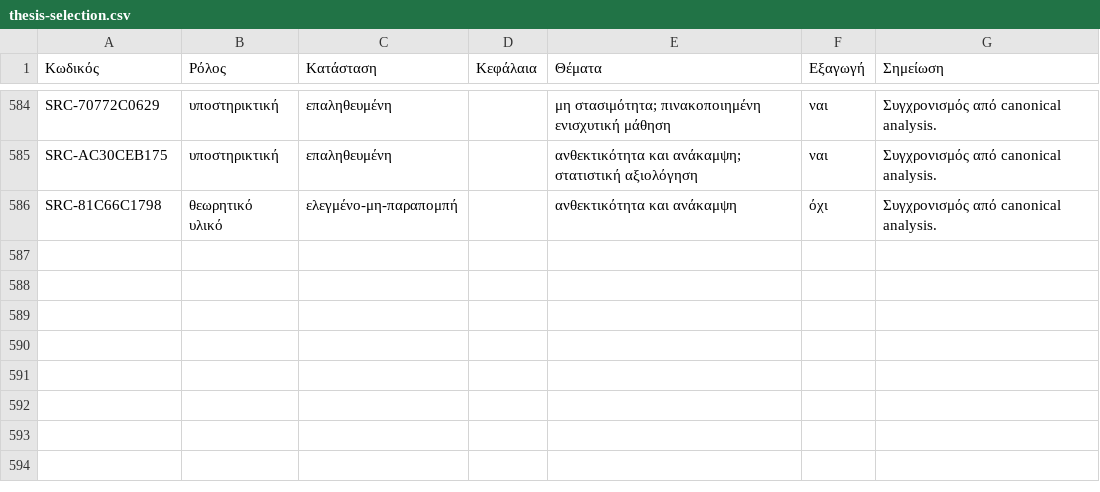
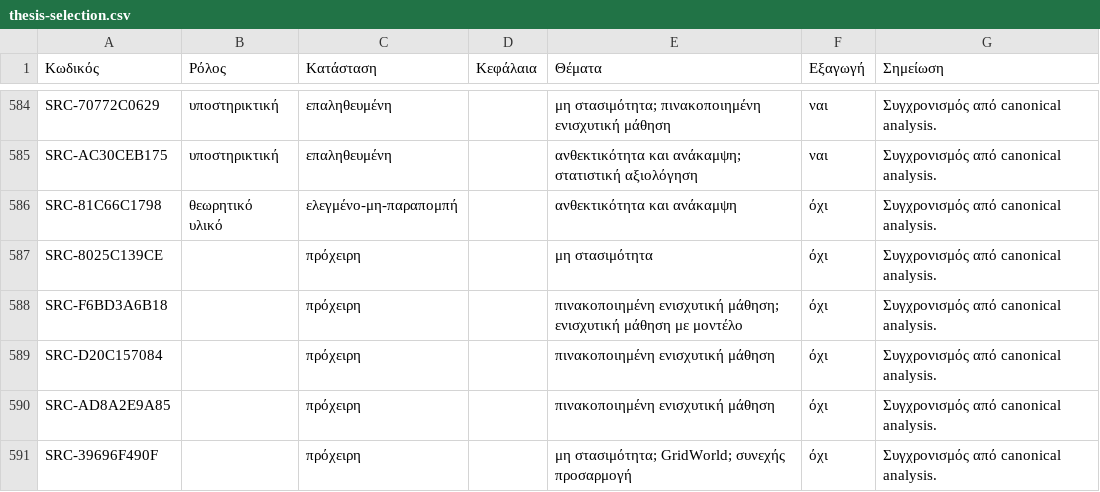
Before and after one commit to MariosGiannakaras/ThesisBibliography, a CSV file: catalog/thesis-selection.csv, drawn as a sheet; only a part is shown, gaps mark what is left out; the diff names each change by its address in the sheet, - before the commit and + after, or states it on an @@ line.

```diff
--- a/catalog/thesis-selection.csv
+++ b/catalog/thesis-selection.csv
+row 587: SRC-8025C139CE |  | πρόχειρη |  | μη στασιμότητα | όχι | Συγχρονισμός από canonical analysis.
+row 588: SRC-F6BD3A6B18 |  | πρόχειρη |  | πινακοποιημένη ενισχυτική μάθηση; ενισχυτική μάθηση με μοντέλο | όχι | Συγχρονισμός από canonical analysis.
+row 589: SRC-D20C157084 |  | πρόχειρη |  | πινακοποιημένη ενισχυτική μάθηση | όχι | Συγχρονισμός από canonical analysis.
+row 590: SRC-AD8A2E9A85 |  | πρόχειρη |  | πινακοποιημένη ενισχυτική μάθηση | όχι | Συγχρονισμός από canonical analysis.
+row 591: SRC-39696F490F |  | πρόχειρη |  | μη στασιμότητα; GridWorld; συνεχής προσαρμογή | όχι | Συγχρονισμός από canonical analysis.
```
Also changed, not shown: 7 other files.
